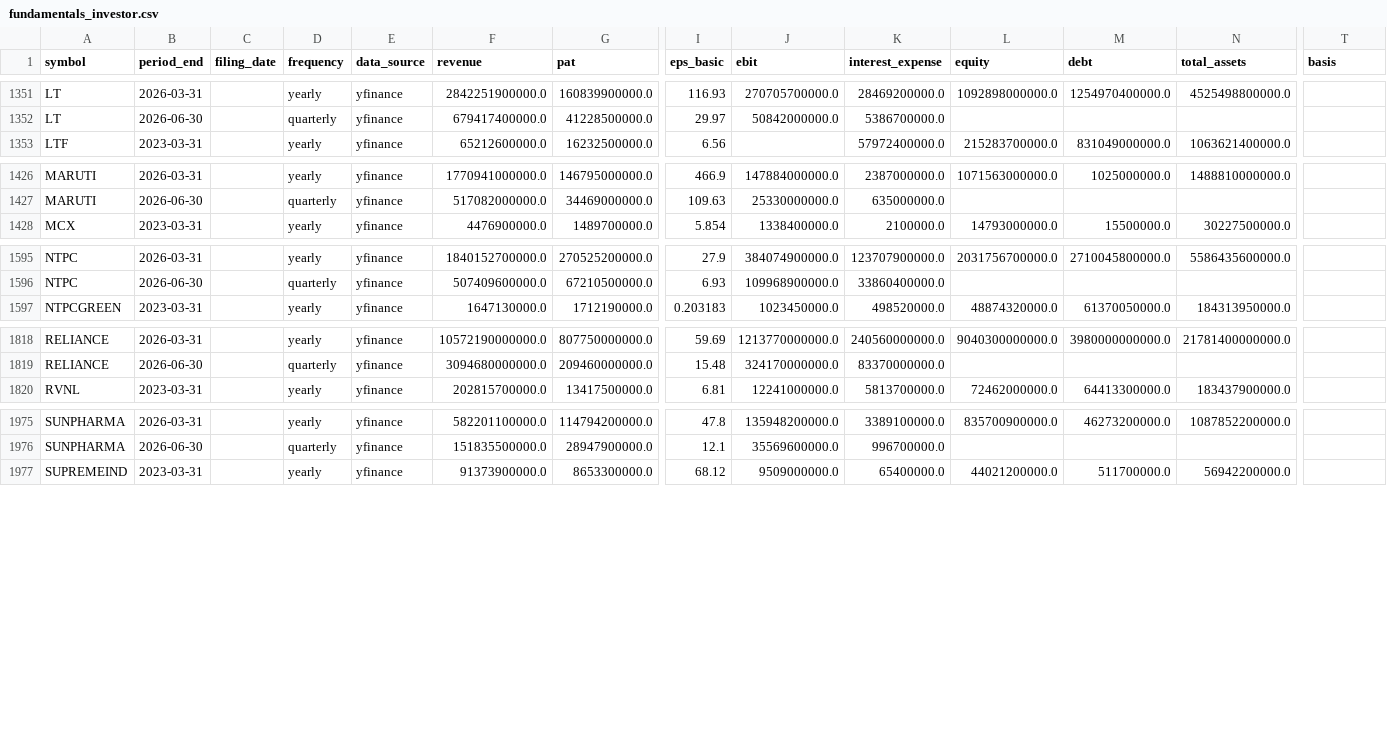
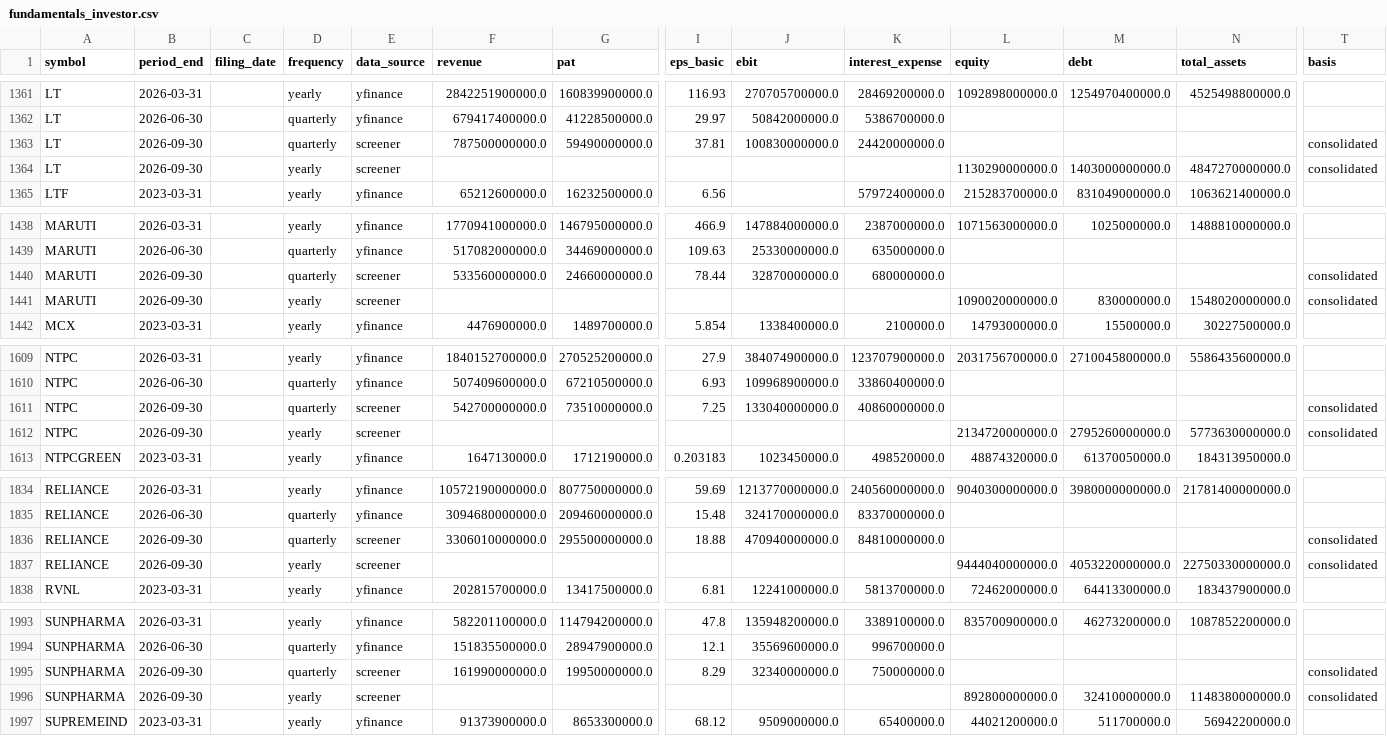
Before and after one commit to 10vulture1005/vyuha, a CSV file: data/raw/fundamentals_investor.csv, drawn as a sheet; only a part is shown, gaps mark what is left out; rows hold the shown columns only; the diff covers the shown part only; the diff names each change by its address in the sheet, - before the commit and + after, or states it on an @@ line.

```diff
--- a/data/raw/fundamentals_investor.csv
+++ b/data/raw/fundamentals_investor.csv
+row 1363: LT | 2026-09-30 |  | quarterly | screener | 787500000000.0 | 59490000000.0 | 37.81 | 100830000000.0 | 24420000000.0 |  |  |  | consolidated
+row 1364: LT | 2026-09-30 |  | yearly | screener |  |  |  |  |  | 1130290000000.0 | 1403000000000.0 | 4847270000000.0 | consolidated
+row 1440: MARUTI | 2026-09-30 |  | quarterly | screener | 533560000000.0 | 24660000000.0 | 78.44 | 32870000000.0 | 680000000.0 |  |  |  | consolidated
+row 1441: MARUTI | 2026-09-30 |  | yearly | screener |  |  |  |  |  | 1090020000000.0 | 830000000.0 | 1548020000000.0 | consolidated
+row 1611: NTPC | 2026-09-30 |  | quarterly | screener | 542700000000.0 | 73510000000.0 | 7.25 | 133040000000.0 | 40860000000.0 |  |  |  | consolidated
+row 1612: NTPC | 2026-09-30 |  | yearly | screener |  |  |  |  |  | 2134720000000.0 | 2795260000000.0 | 5773630000000.0 | consolidated
+row 1836: RELIANCE | 2026-09-30 |  | quarterly | screener | 3306010000000.0 | 295500000000.0 | 18.88 | 470940000000.0 | 84810000000.0 |  |  |  | consolidated
+row 1837: RELIANCE | 2026-09-30 |  | yearly | screener |  |  |  |  |  | 9444040000000.0 | 4053220000000.0 | 22750330000000.0 | consolidated
+row 1995: SUNPHARMA | 2026-09-30 |  | quarterly | screener | 161990000000.0 | 19950000000.0 | 8.29 | 32340000000.0 | 750000000.0 |  |  |  | consolidated
+row 1996: SUNPHARMA | 2026-09-30 |  | yearly | screener |  |  |  |  |  | 892800000000.0 | 32410000000.0 | 1148380000000.0 | consolidated
```
Also changed, not shown: 10 added rows elsewhere in this file, 1 other file.
